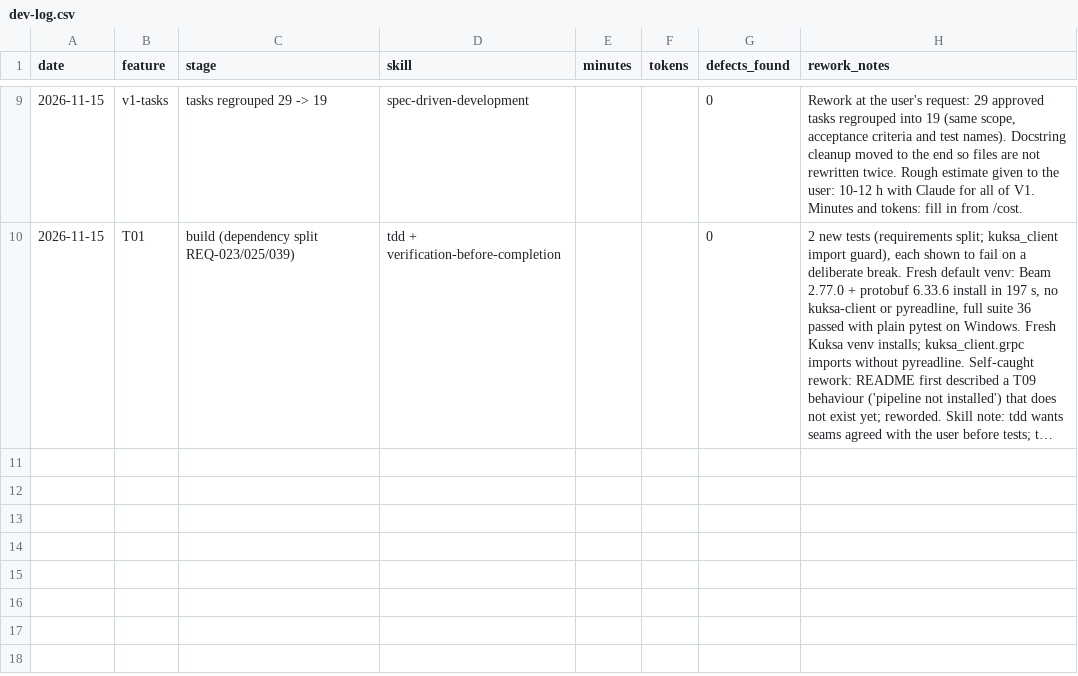
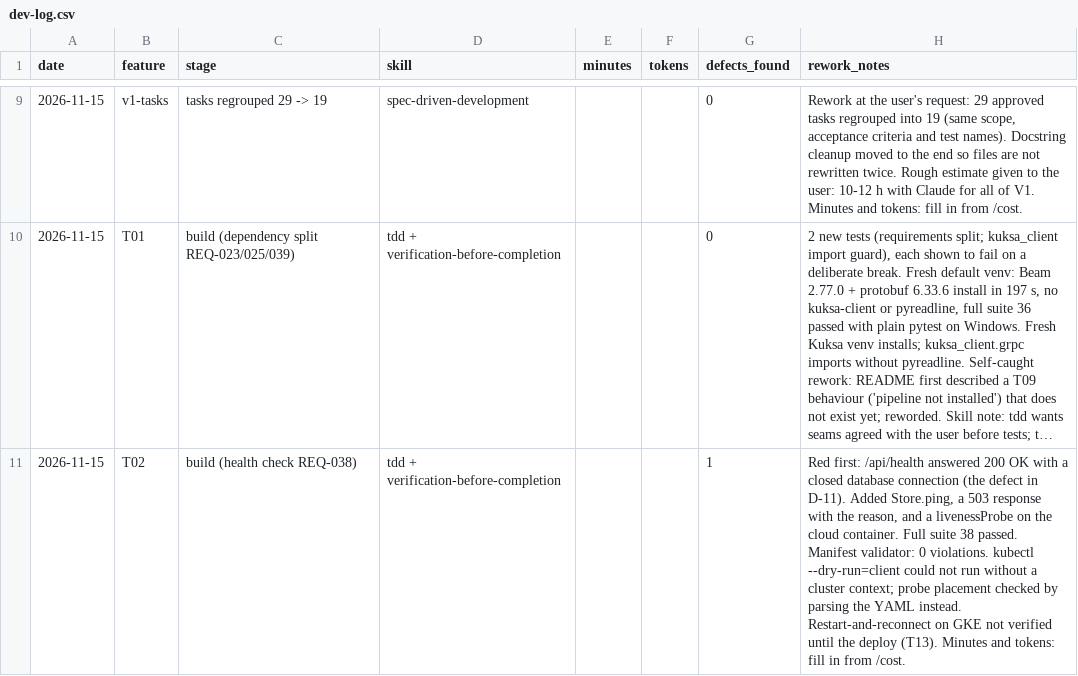
Before and after one commit to mohammad-dabash22/sdv-fleet-monitor, a CSV file: measurements/dev-log.csv, drawn as a sheet; only a part is shown, gaps mark what is left out; long unchanged cells end in …; the diff names each change by its address in the sheet, - before the commit and + after, or states it on an @@ line.

```diff
--- a/measurements/dev-log.csv
+++ b/measurements/dev-log.csv
+row 11: 2026-11-15 | T02 | build (health check REQ-038) | tdd + verification-before-completion |  |  | 1 | Red first: /api/health answered 200 OK with a closed database connection (the defect in D-11). Added Store.ping, a 503 response with the reason, and a livenessProbe on the cloud container. Full suite 38 passed. Manifest validator: 0 violations. kubectl --dry-run=client could not run without a cluster context; probe placement checked by parsing the YAML instead. Restart-and-reconnect on GKE not verified until the deploy (T13). Minutes and tokens: fill in from /cost.
```
Also changed, not shown: 4 other files.
